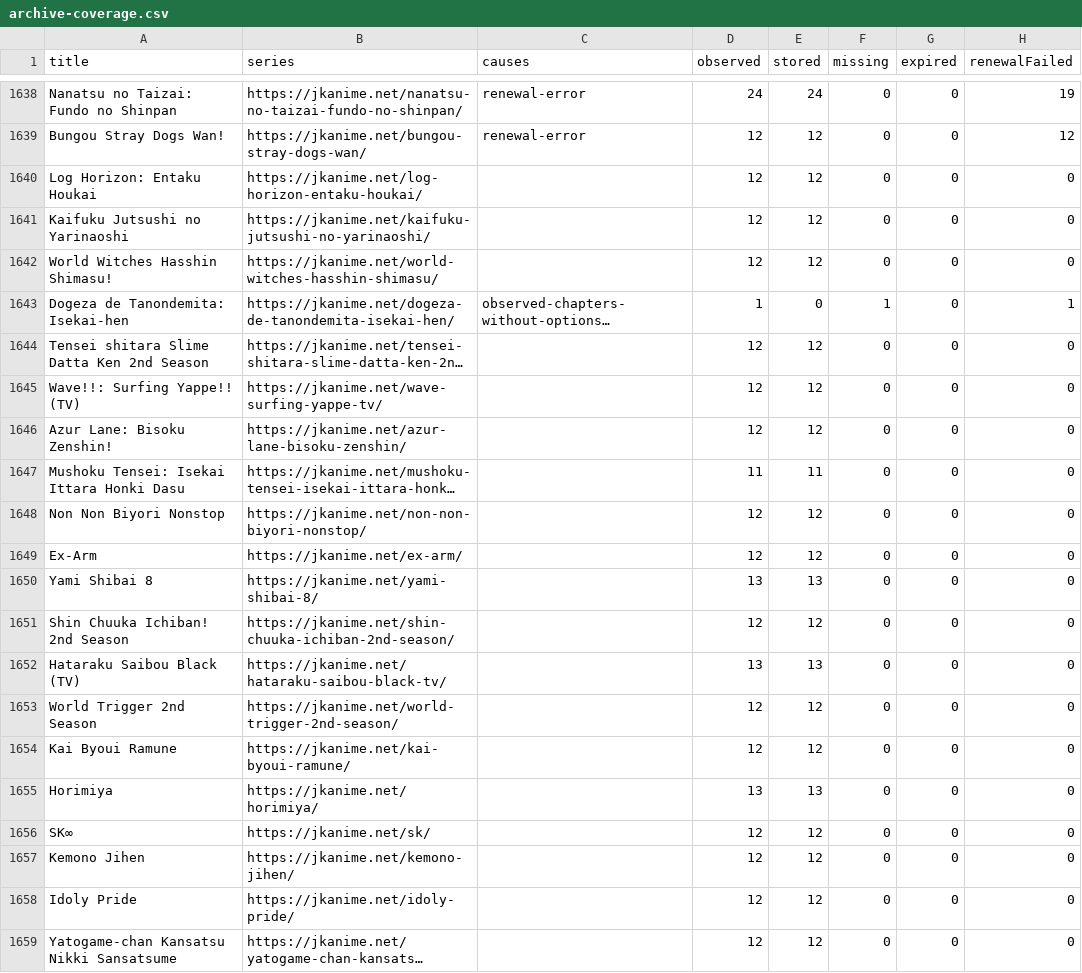
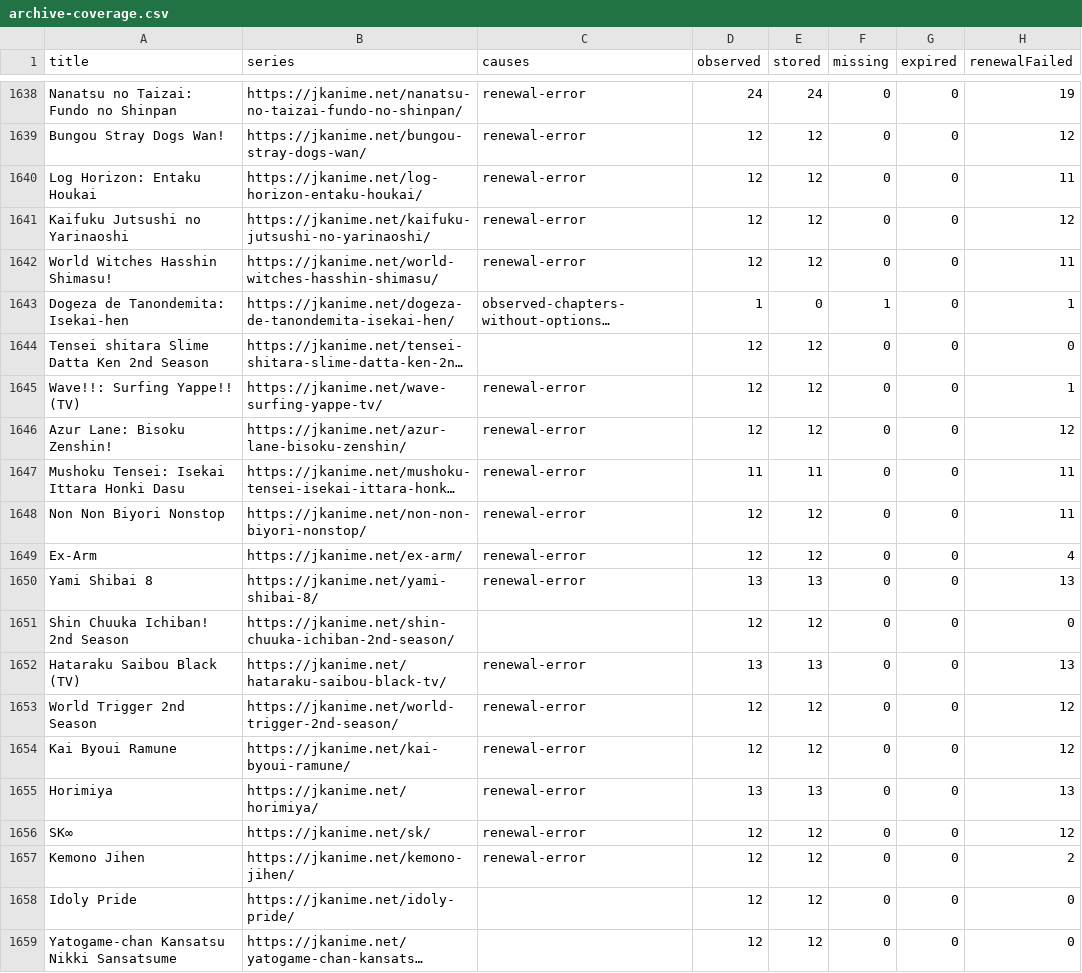
Before and after one commit to ZZCoreDev/ZZAnime, a CSV file: state/archive-coverage.csv, drawn as a sheet; only a part is shown, gaps mark what is left out; long unchanged cells end in …; the diff names each change by its address in the sheet, - before the commit and + after, or states it on an @@ line.

```diff
--- a/state/archive-coverage.csv
+++ b/state/archive-coverage.csv
-C1640:C1642 (causes): (empty)
+C1640:C1642 (causes): renewal-error
-H1640 (renewalFailed): 0
+H1640 (renewalFailed): 11
-H1641 (renewalFailed): 0
+H1641 (renewalFailed): 12
-H1642 (renewalFailed): 0
+H1642 (renewalFailed): 11
-C1645:C1650 (causes): (empty)
+C1645:C1650 (causes): renewal-error
-H1645 (renewalFailed): 0
+H1645 (renewalFailed): 1
-H1646 (renewalFailed): 0
+H1646 (renewalFailed): 12
-H1647:H1648 (renewalFailed): 0
+H1647:H1648 (renewalFailed): 11
-H1649 (renewalFailed): 0
+H1649 (renewalFailed): 4
-H1650 (renewalFailed): 0
+H1650 (renewalFailed): 13
-C1652:C1657 (causes): (empty)
+C1652:C1657 (causes): renewal-error
-H1652 (renewalFailed): 0
+H1652 (renewalFailed): 13
-H1653:H1654 (renewalFailed): 0
+H1653:H1654 (renewalFailed): 12
-H1655 (renewalFailed): 0
+H1655 (renewalFailed): 13
-H1656 (renewalFailed): 0
+H1656 (renewalFailed): 12
-H1657 (renewalFailed): 0
+H1657 (renewalFailed): 2
```
Also changed, not shown: 57 other files.
